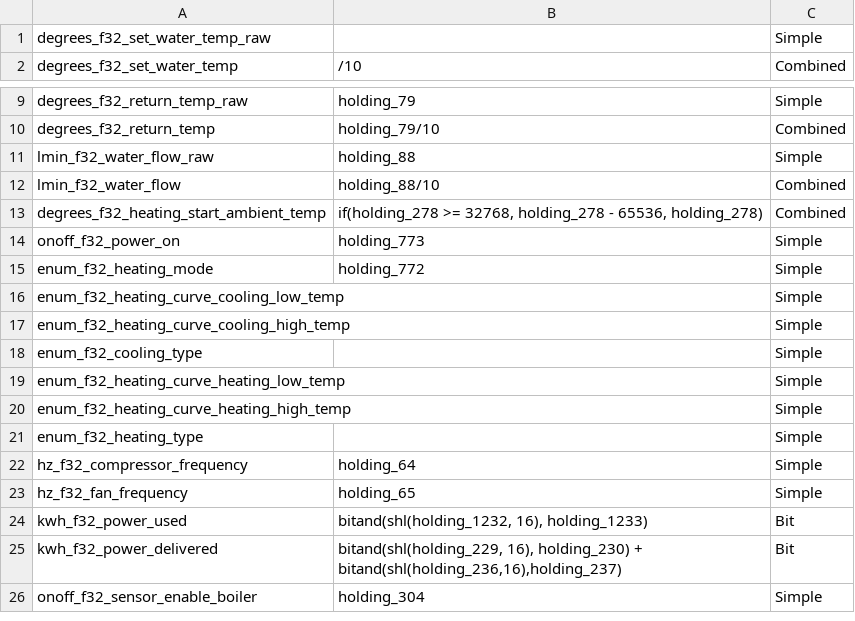
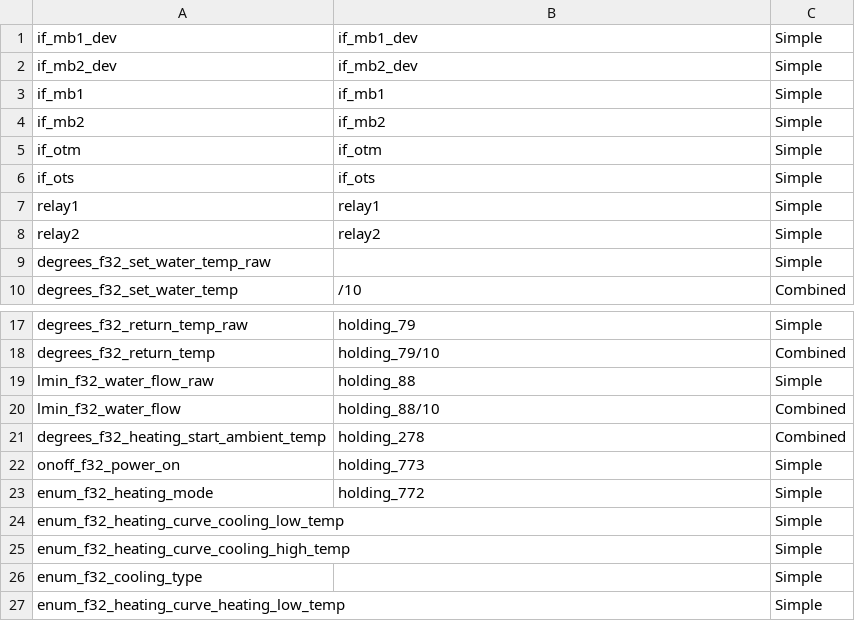
Before and after one commit to adlarcastra/mappings, a CSV file: alflex_aurora_2.csv, drawn as a sheet; only a part is shown, gaps mark what is left out; the shorter side is filled out with more unchanged rows.

```diff
--- a/alflex_aurora_2.csv
+++ b/alflex_aurora_2.csv
@@ -1 +1,9 @@
+"if_mb1_dev","if_mb1_dev",Simple
+"if_mb2_dev","if_mb2_dev",Simple
+"if_mb1","if_mb1",Simple
+"if_mb2","if_mb2",Simple
+"if_otm","if_otm",Simple
+"if_ots","if_ots",Simple
+"relay1","relay1",Simple
+"relay2","relay2",Simple
 "degrees_f32_set_water_temp_raw","",Simple
@@ -12,3 +20,3 @@
 "lmin_f32_water_flow",holding_88/10,Combined
-"degrees_f32_heating_start_ambient_temp","if(holding_278 >= 32768, holding_278 - 65536, holding_278)",Combined
+"degrees_f32_heating_start_ambient_temp","holding_278",Combined
 "onoff_f32_power_on",holding_773,Simple
```
Also changed, not shown: alflex_aurora_3.csv.
